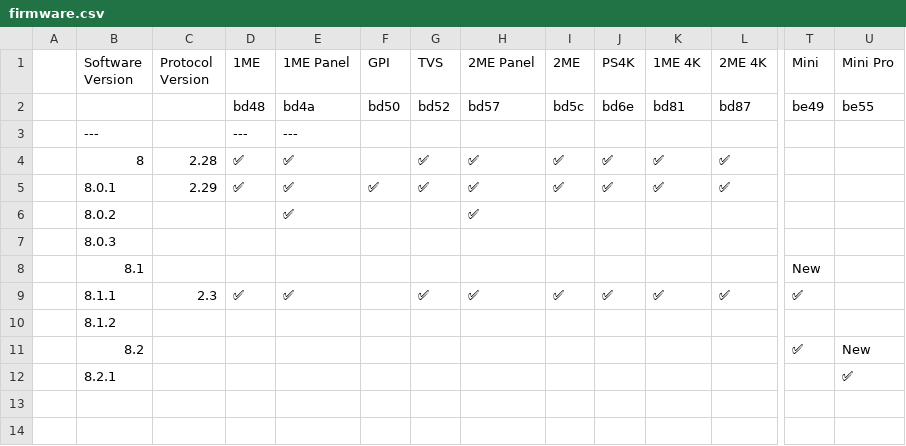
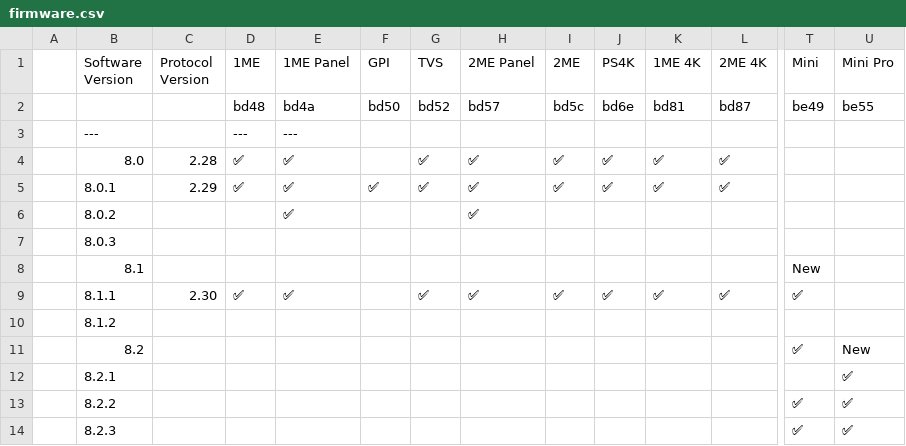
Before and after one commit to LibAtem/libatem.github.io, a CSV file: firmware.csv, drawn as a sheet; only a part is shown, gaps mark what is left out; rows hold the shown columns only; the diff names each change by its address in the sheet, - before the commit and + after, or states it on an @@ line.

Commit message:
feat: add firmware 8.2.2 and 8.2.3 to table

```diff
--- a/firmware.csv
+++ b/firmware.csv
-B4 (Software Version): 8
+B4 (Software Version): 8.0
-C9 (Protocol Version): 2.3
+C9 (Protocol Version): 2.30
+row 13:  | 8.2.2 |  |  |  |  |  |  |  |  |  |  | ✅ | ✅
+row 14:  | 8.2.3 |  |  |  |  |  |  |  |  |  |  | ✅ | ✅
```
Also changed, not shown: 1 other file.
